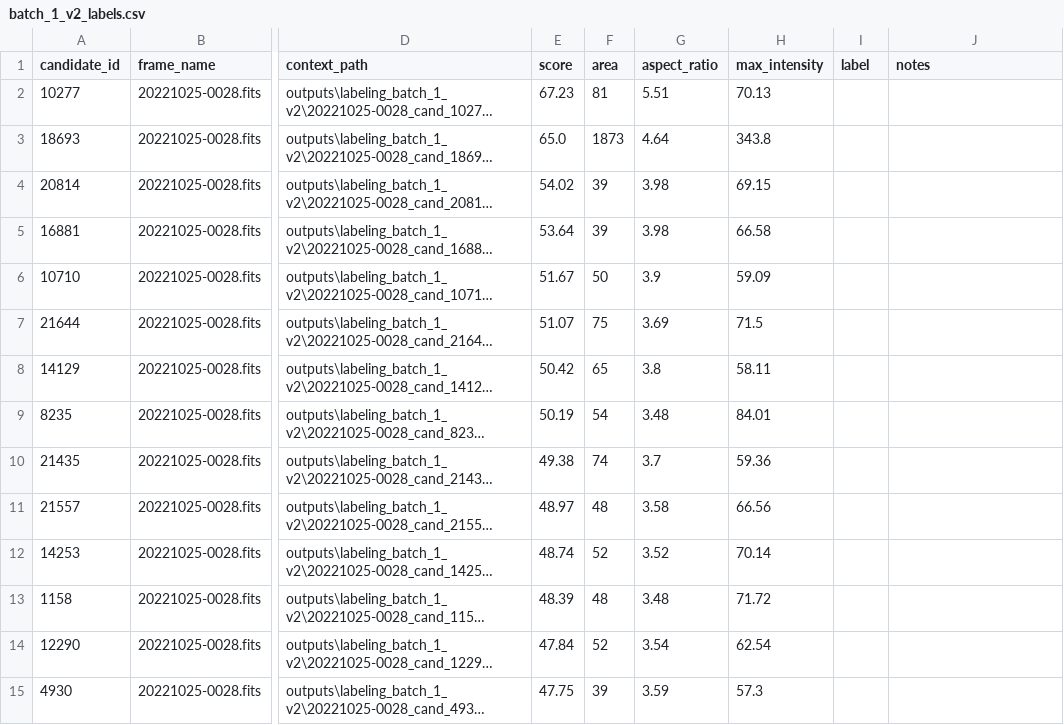
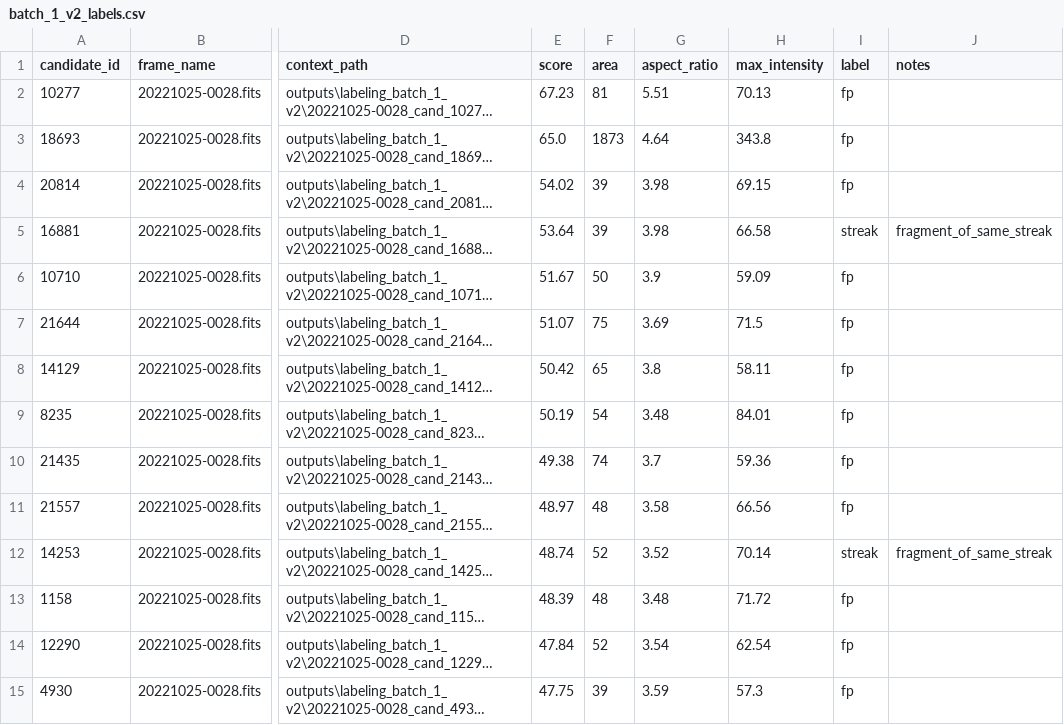
Before and after one commit to Agilesh23/ILMT-streak-detector, a CSV file: data/labeled/batch_1_v2_labels.csv, drawn as a sheet; only a part is shown, gaps mark what is left out; long unchanged cells end in …; the diff covers the shown part only; the diff names each change by its address in the sheet, - before the commit and + after, or states it on an @@ line.

Commit message:
docs: C8 done, add C10, annotate batch 1 labels

```diff
--- a/data/labeled/batch_1_v2_labels.csv
+++ b/data/labeled/batch_1_v2_labels.csv
-I2:I4 (label): (empty)
+I2:I4 (label): fp
-I5 (label): (empty)
+I5 (label): streak
-J5 (notes): (empty)
+J5 (notes): fragment_of_same_streak
-I6:I11 (label): (empty)
+I6:I11 (label): fp
-I12 (label): (empty)
+I12 (label): streak
-J12 (notes): (empty)
+J12 (notes): fragment_of_same_streak
-I13:I15 (label): (empty)
+I13:I15 (label): fp
```
Also changed, not shown: 15 edited cells elsewhere in this file, 2 other files.
